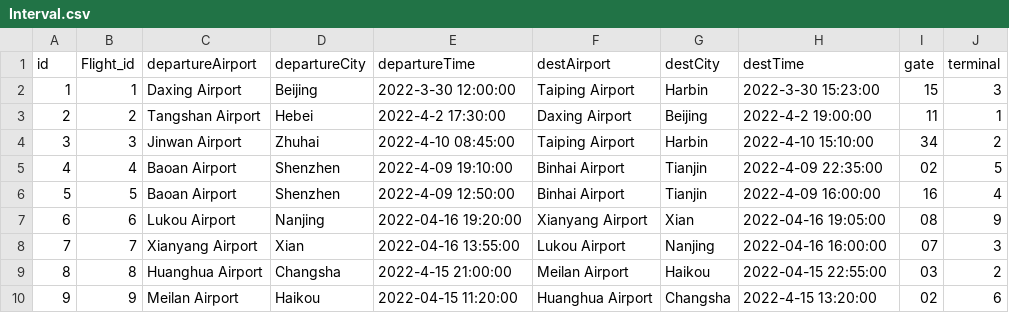
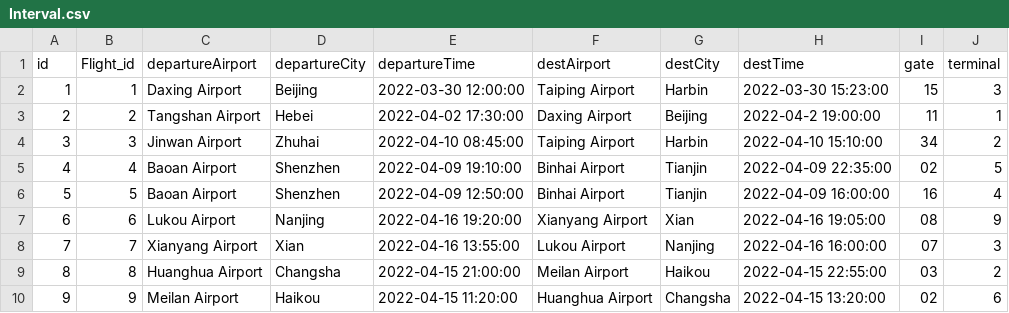
Before and after one commit to ElectroNick-Pro/SoftwareEngineering2022-103, a CSV file: data/Interval.csv, drawn as a sheet.

Commit message:
flightinfoftm更改

```diff
--- a/data/Interval.csv
+++ b/data/Interval.csv
@@ -1,10 +1,10 @@
 id,Flight_id,departureAirport,departureCity,departureTime,destAirport,destCity,destTime,gate,terminal
-1,1,Daxing Airport,Beijing,2022-3-30 12:00:00,Taiping Airport,Harbin,2022-3-30 15:23:00,15,3
-2,2,Tangshan Airport,Hebei,2022-4-2 17:30:00, Daxing Airport,Beijing,2022-4-2 19:00:00,11,1
-3,3,Jinwan Airport,Zhuhai,2022-4-10 08:45:00,Taiping Airport,Harbin,2022-4-10 15:10:00,34,2
-4,4,Baoan Airport,Shenzhen,2022-4-09 19:10:00,Binhai Airport,Tianjin,2022-4-09 22:35:00,02,5
-5,5,Baoan Airport,Shenzhen,2022-4-09 12:50:00,Binhai Airport,Tianjin,2022-4-09 16:00:00,16,4
+1,1,Daxing Airport,Beijing,2022-03-30 12:00:00,Taiping Airport,Harbin,2022-03-30 15:23:00,15,3
+2,2,Tangshan Airport,Hebei,2022-04-02 17:30:00, Daxing Airport,Beijing,2022-04-2 19:00:00,11,1
+3,3,Jinwan Airport,Zhuhai,2022-04-10 08:45:00,Taiping Airport,Harbin,2022-04-10 15:10:00,34,2
+4,4,Baoan Airport,Shenzhen,2022-04-09 19:10:00,Binhai Airport,Tianjin,2022-04-09 22:35:00,02,5
+5,5,Baoan Airport,Shenzhen,2022-04-09 12:50:00,Binhai Airport,Tianjin,2022-04-09 16:00:00,16,4
 6,6,Lukou Airport,Nanjing,2022-04-16 19:20:00,Xianyang Airport,Xian,2022-04-16 19:05:00,08,9
 7,7,Xianyang Airport,Xian,2022-04-16 13:55:00,Lukou Airport,Nanjing,2022-04-16 16:00:00,07,3
-8,8,Huanghua Airport,Changsha,2022-4-15 21:00:00,Meilan Airport,Haikou,2022-04-15 22:55:00,03,2
-9,9,Meilan Airport,Haikou,2022-04-15 11:20:00,Huanghua Airport,Changsha,2022-4-15 13:20:00,02,6
+8,8,Huanghua Airport,Changsha,2022-04-15 21:00:00,Meilan Airport,Haikou,2022-04-15 22:55:00,03,2
+9,9,Meilan Airport,Haikou,2022-04-15 11:20:00,Huanghua Airport,Changsha,2022-04-15 13:20:00,02,6
```
Also changed, not shown: data/Ticket.csv, 3 other files.
